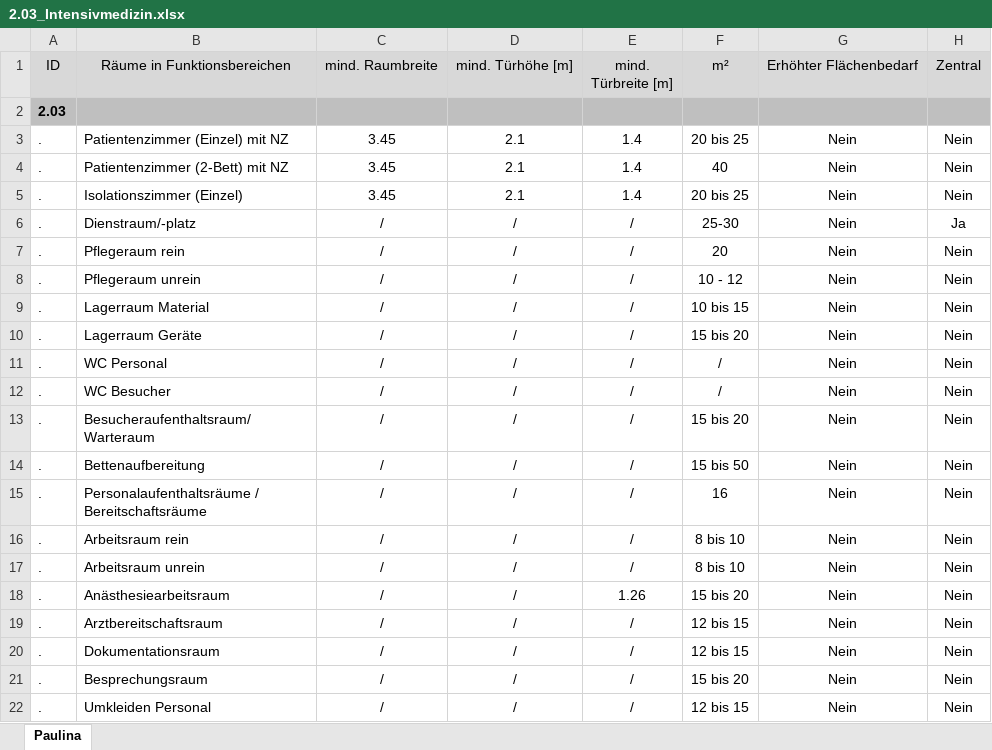
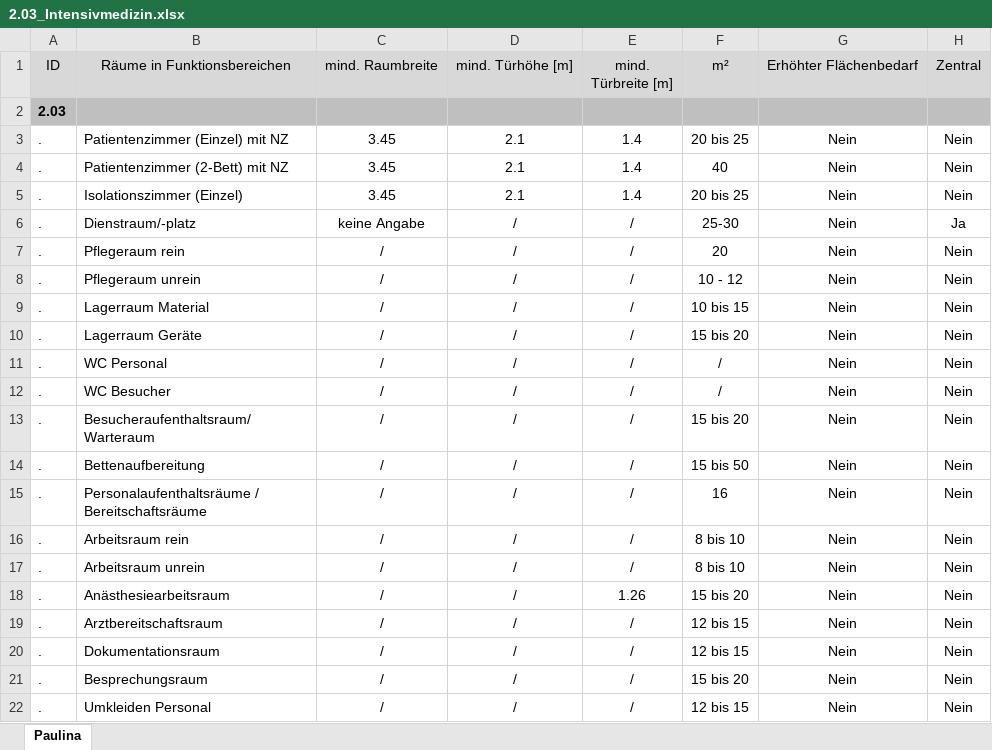
Before and after one commit to magdalenaruell/medimetrics, an Excel workbook: 2.03_Intensivmedizin.xlsx, sheet Paulina, drawn as a sheet; only a part is shown; values as stored, in another font and other column widths than the file's, no borders; the diff names each change by its address in the sheet, - before the commit and + after, or states it on an @@ line.

```diff
--- a/2.03_Intensivmedizin.xlsx (sheet Paulina)
+++ b/2.03_Intensivmedizin.xlsx (sheet Paulina)
-C6: /
+C6: keine Angabe
```
Also changed, not shown: 2.02_Woechnerinnen-_und_Neugeborenenpflege.xlsx.
